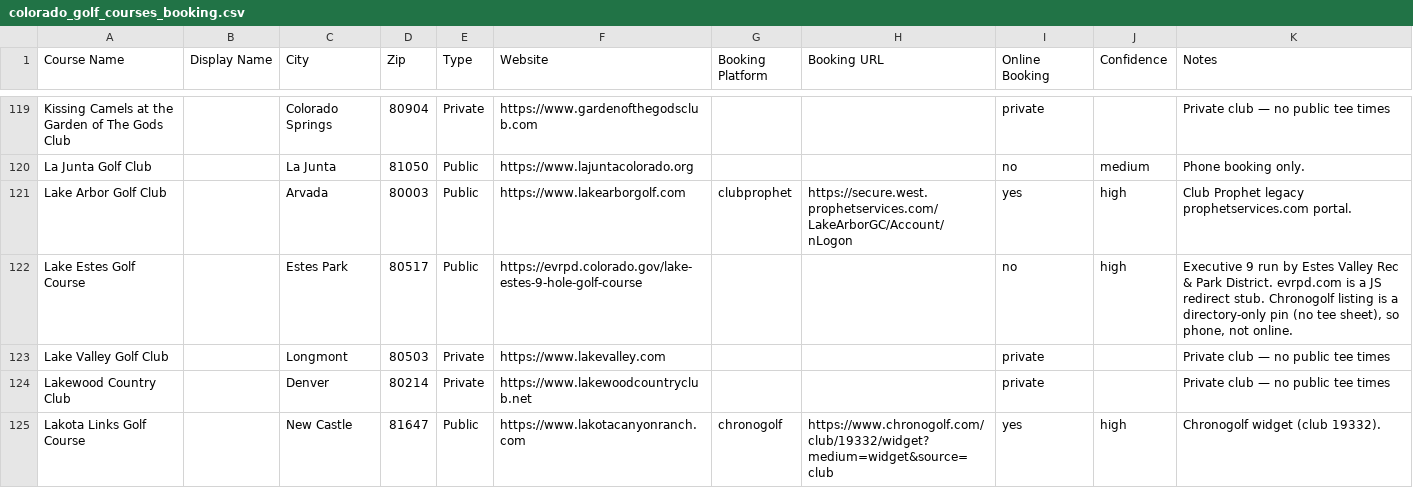
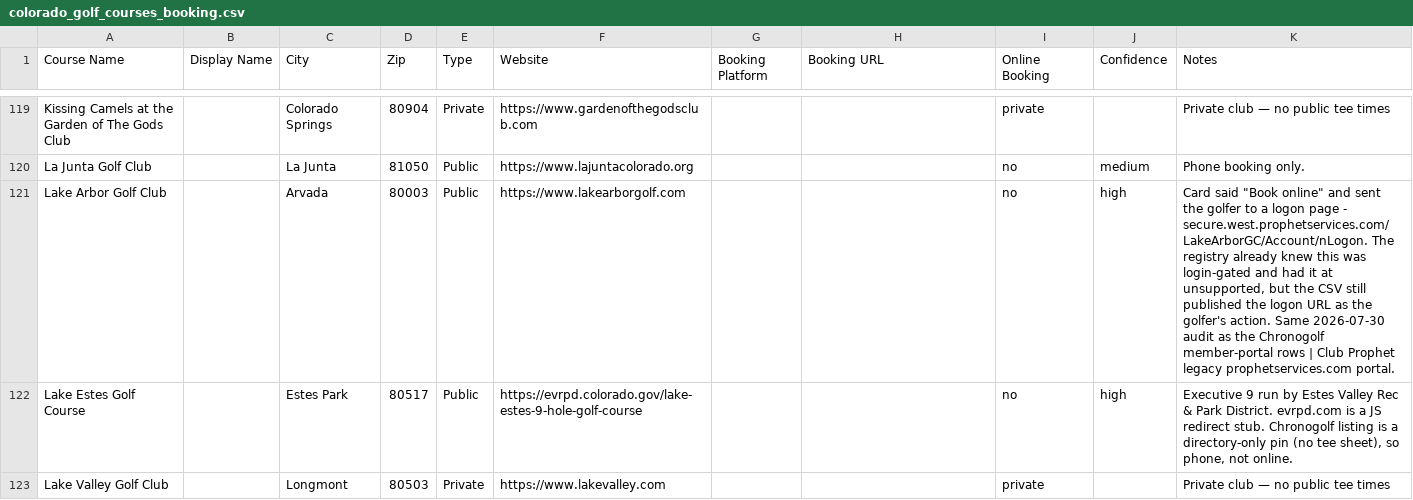
Before and after one commit to OneTeeApp/onetee-scraper, a CSV file: colorado_golf_courses_booking.csv, drawn as a sheet; only a part is shown, gaps mark what is left out; the shorter side is filled out with more unchanged rows.

Commit message:
CO: Lake Arbor stops advertising a logon page as Book online
First of two commits from a five-state audit prompted by Musket Ridge (MD), which had been publishing a pro-shop store as its booking link for weeks. I scanned every shipping row's URL for shop and account patterns; six came back, five were real.

Lake Arbor's card said "Book online" and sent the golfer to secure.west.prophetservices.com/LakeArborGC/Account/nLogon - a logon page. The registry already knew this was login-gated and had the row at unsupported, but the CSV kept publishing the logon URL as the golfer's action, so the card stayed wrong while the scrape status was right.

That gap is the point: verify_directory.py checks that a course we are selling is not tagged unbookable, and that every registry venue has a card. Nothing checks whether a card's link reaches a tee sheet. A working page that is not a tee sheet passes every gate we have.

```diff
--- a/colorado_golf_courses_booking.csv
+++ b/colorado_golf_courses_booking.csv
@@ -120,3 +120,3 @@ Kissing Camels at the Garden of The Gods Club,,Colorado Springs,80904,Private,ht
 La Junta Golf Club,,La Junta,81050,Public,https://www.lajuntacolorado.org,,,no,medium,Phone booking only.
-Lake Arbor Golf Club,,Arvada,80003,Public,https://www.lakearborgolf.com,clubprophet,https://secure.west.prophetservices.com/LakeArborGC/Account/nLogon,yes,high,Club Prophet legacy prophetservices.com portal.
+Lake Arbor Golf Club,,Arvada,80003,Public,https://www.lakearborgolf.com,,,no,high,"Card said ""Book online"" and sent the golfer to a logon page - secure.west.prophetservices.com/LakeArborGC/Account/nLogon. The registry already knew this was login-gated and had it at unsupported, but the CSV still published the logon URL as the golfer's action. Same 2026-07-30 audit as the Chronogolf member-portal rows | Club Prophet legacy prophetservices.com portal."
 Lake Estes Golf Course,,Estes Park,80517,Public,https://evrpd.colorado.gov/lake-estes-9-hole-golf-course,,,no,high,"Executive 9 run by Estes Valley Rec & Park District. evrpd.com is a JS redirect stub. Chronogolf listing is a directory-only pin (no tee sheet), so phone, not online."
```
